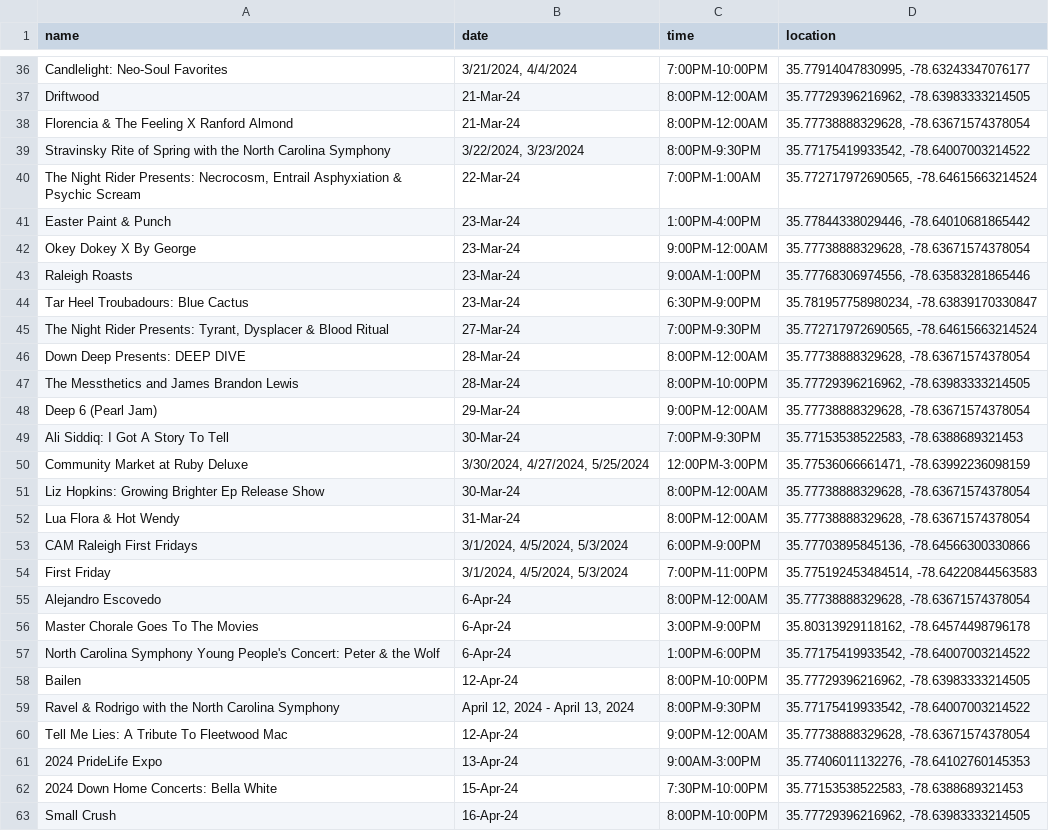
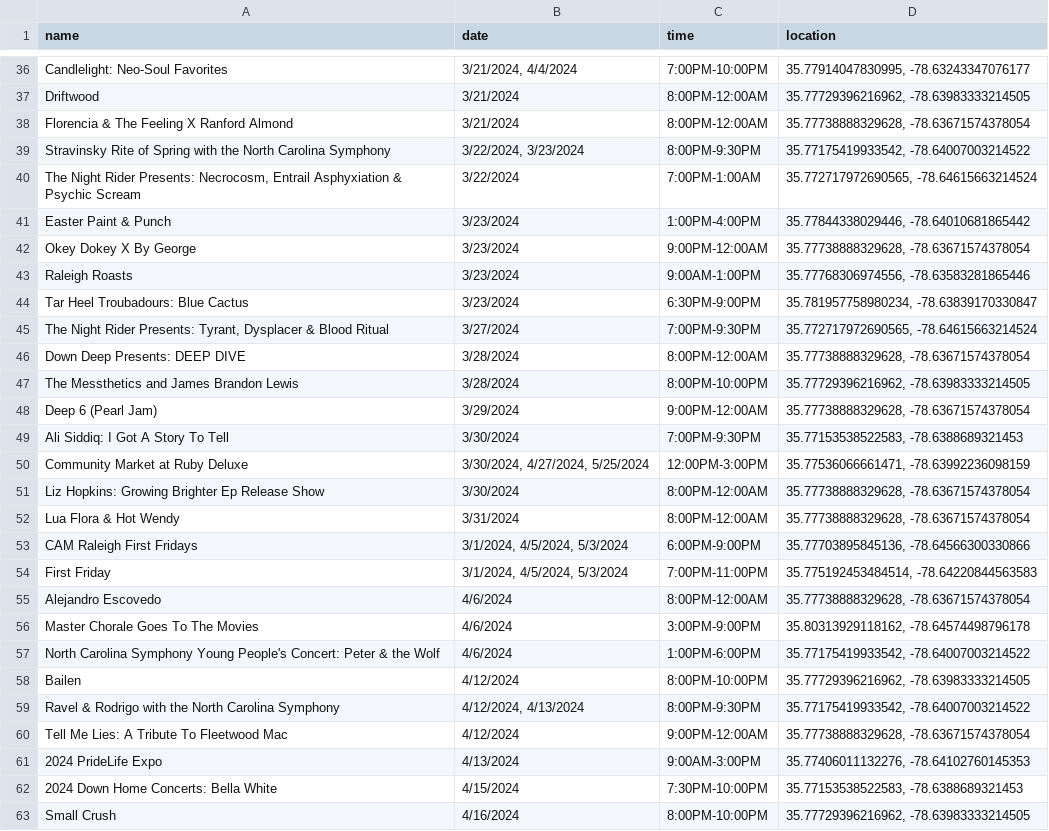
Before and after one commit to sckakarla225/busking-project, a CSV file: spot-predictor/sources/visit_raleigh_events_short.csv, drawn as a sheet; only a part is shown, gaps mark what is left out; the diff covers the shown part only; the diff names each change by its address in the sheet, - before the commit and + after, or states it on an @@ line.

```diff
--- a/spot-predictor/sources/visit_raleigh_events_short.csv
+++ b/spot-predictor/sources/visit_raleigh_events_short.csv
-B37:B38 (date): 21-Mar-24
+B37:B38 (date): 3/21/2024
-B40 (date): 22-Mar-24
+B40 (date): 3/22/2024
-B41:B44 (date): 23-Mar-24
+B41:B44 (date): 3/23/2024
-B45 (date): 27-Mar-24
+B45 (date): 3/27/2024
-B46:B47 (date): 28-Mar-24
+B46:B47 (date): 3/28/2024
-B48 (date): 29-Mar-24
+B48 (date): 3/29/2024
-B49 (date): 30-Mar-24
+B49 (date): 3/30/2024
-B51 (date): 30-Mar-24
+B51 (date): 3/30/2024
-B52 (date): 31-Mar-24
+B52 (date): 3/31/2024
-B55:B57 (date): 6-Apr-24
+B55:B57 (date): 4/6/2024
-B58 (date): 12-Apr-24
+B58 (date): 4/12/2024
-B59 (date): April 12, 2024 - April 13, 2024
+B59 (date): 4/12/2024, 4/13/2024
-B60 (date): 12-Apr-24
+B60 (date): 4/12/2024
-B61 (date): 13-Apr-24
+B61 (date): 4/13/2024
-B62 (date): 15-Apr-24
+B62 (date): 4/15/2024
-B63 (date): 16-Apr-24
+B63 (date): 4/16/2024
```
Also changed, not shown: 47 edited cells elsewhere in this file, 3 other files.
